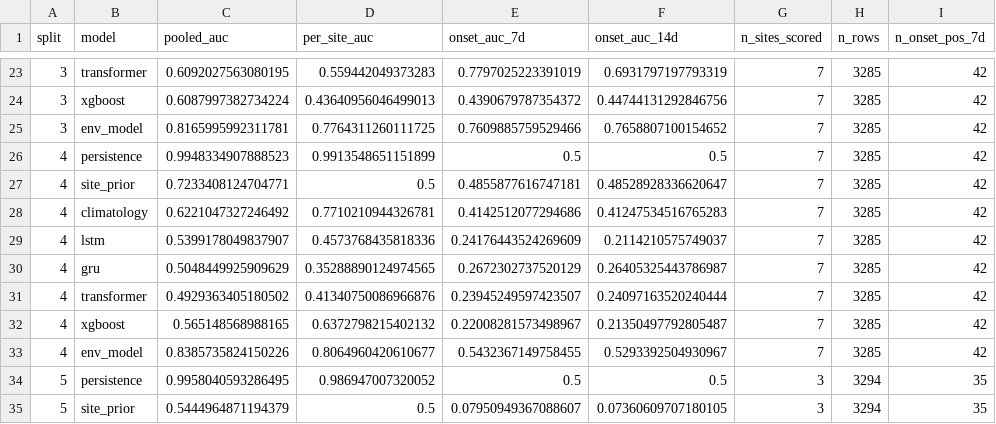
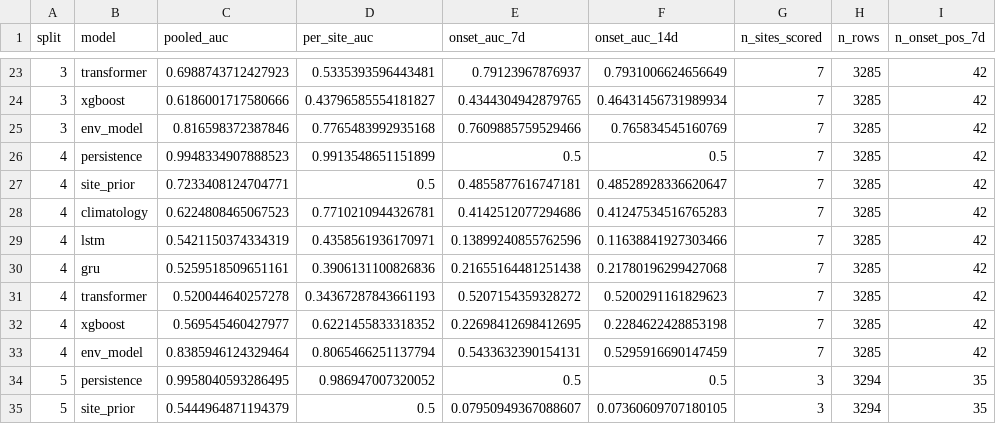
Before and after one commit to athenavillarin/haribon-thesis, a CSV file: thesis/evaluation/results/leakfree_per_split.csv, drawn as a sheet; only a part is shown, gaps mark what is left out; the diff covers the shown part only; the diff names each change by its address in the sheet, - before the commit and + after, or states it on an @@ line.

Commit message:
docs: retrain all models on the extended 9-site dataset

```diff
--- a/thesis/evaluation/results/leakfree_per_split.csv
+++ b/thesis/evaluation/results/leakfree_per_split.csv
-C23 (pooled_auc): 0.6092027563080195
+C23 (pooled_auc): 0.6988743712427923
-D23 (per_site_auc): 0.559442049373283
+D23 (per_site_auc): 0.5335393596443481
-E23 (onset_auc_7d): 0.7797025223391019
+E23 (onset_auc_7d): 0.79123967876937
-F23 (onset_auc_14d): 0.6931797197793319
+F23 (onset_auc_14d): 0.7931006624656649
-C24 (pooled_auc): 0.6087997382734224
+C24 (pooled_auc): 0.6186001717580666
-D24 (per_site_auc): 0.43640956046499013
+D24 (per_site_auc): 0.43796585554181827
-E24 (onset_auc_7d): 0.4390679787354372
+E24 (onset_auc_7d): 0.4344304942879765
-F24 (onset_auc_14d): 0.44744131292846756
+F24 (onset_auc_14d): 0.46431456731989934
-C25 (pooled_auc): 0.8165995992311781
+C25 (pooled_auc): 0.816598372387846
-D25 (per_site_auc): 0.7764311260111725
+D25 (per_site_auc): 0.7765483992935168
-F25 (onset_auc_14d): 0.7658807100154652
+F25 (onset_auc_14d): 0.765834545160769
-C28 (pooled_auc): 0.6221047327246492
+C28 (pooled_auc): 0.6224808465067523
-C29 (pooled_auc): 0.5399178049837907
+C29 (pooled_auc): 0.5421150374334319
-D29 (per_site_auc): 0.4573768435818336
+D29 (per_site_auc): 0.4358561936170971
-E29 (onset_auc_7d): 0.24176443524269609
+E29 (onset_auc_7d): 0.13899240855762596
-F29 (onset_auc_14d): 0.2114210575749037
+F29 (onset_auc_14d): 0.11638841927303466
-C30 (pooled_auc): 0.5048449925909629
+C30 (pooled_auc): 0.5259518509651161
-D30 (per_site_auc): 0.35288890124974565
+D30 (per_site_auc): 0.3906131100826836
-E30 (onset_auc_7d): 0.2672302737520129
+E30 (onset_auc_7d): 0.21655164481251438
-F30 (onset_auc_14d): 0.26405325443786987
+F30 (onset_auc_14d): 0.21780196299427068
-C31 (pooled_auc): 0.4929363405180502
+C31 (pooled_auc): 0.520044640257278
-D31 (per_site_auc): 0.41340750086966876
+D31 (per_site_auc): 0.34367287843661193
-E31 (onset_auc_7d): 0.23945249597423507
+E31 (onset_auc_7d): 0.5207154359328272
-F31 (onset_auc_14d): 0.24097163520240444
+F31 (onset_auc_14d): 0.5200291161829623
-C32 (pooled_auc): 0.565148568988165
+C32 (pooled_auc): 0.569545460427977
-D32 (per_site_auc): 0.6372798215402132
+D32 (per_site_auc): 0.6221455833318352
-E32 (onset_auc_7d): 0.22008281573498967
+E32 (onset_auc_7d): 0.22698412698412695
-F32 (onset_auc_14d): 0.21350497792805487
+F32 (onset_auc_14d): 0.2284622428853198
-C33 (pooled_auc): 0.8385735824150226
+C33 (pooled_auc): 0.8385946124329464
-D33 (per_site_auc): 0.8064960420610677
+D33 (per_site_auc): 0.8065466251137794
-E33 (onset_auc_7d): 0.5432367149758455
+E33 (onset_auc_7d): 0.5433632390154131
-F33 (onset_auc_14d): 0.5293392504930967
+F33 (onset_auc_14d): 0.5295916690147459
```
Also changed, not shown: 126 edited cells elsewhere in this file, thesis/evaluation/results/leakfree_summary.csv, 2 other files.
